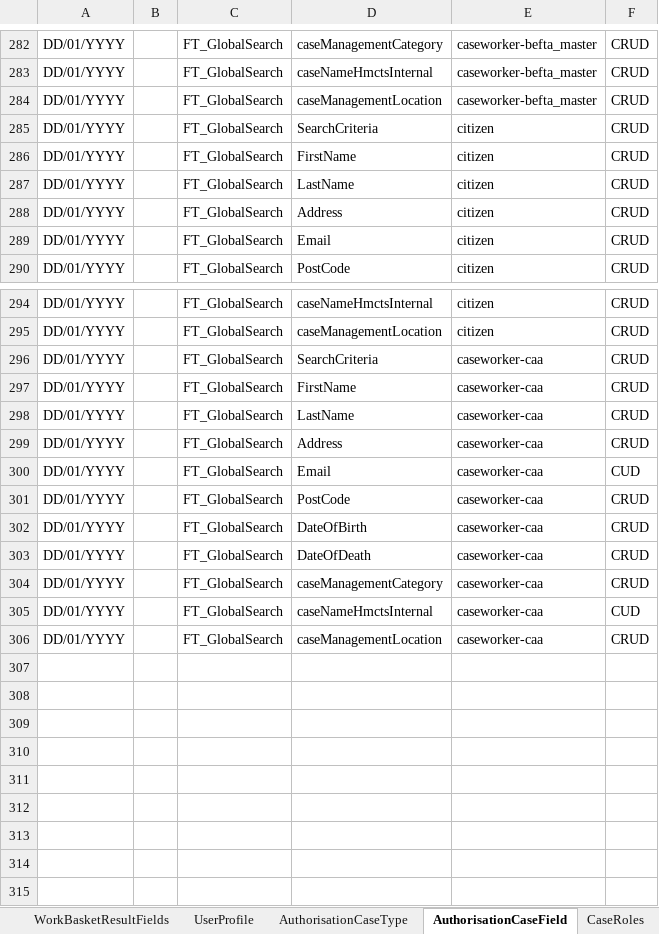
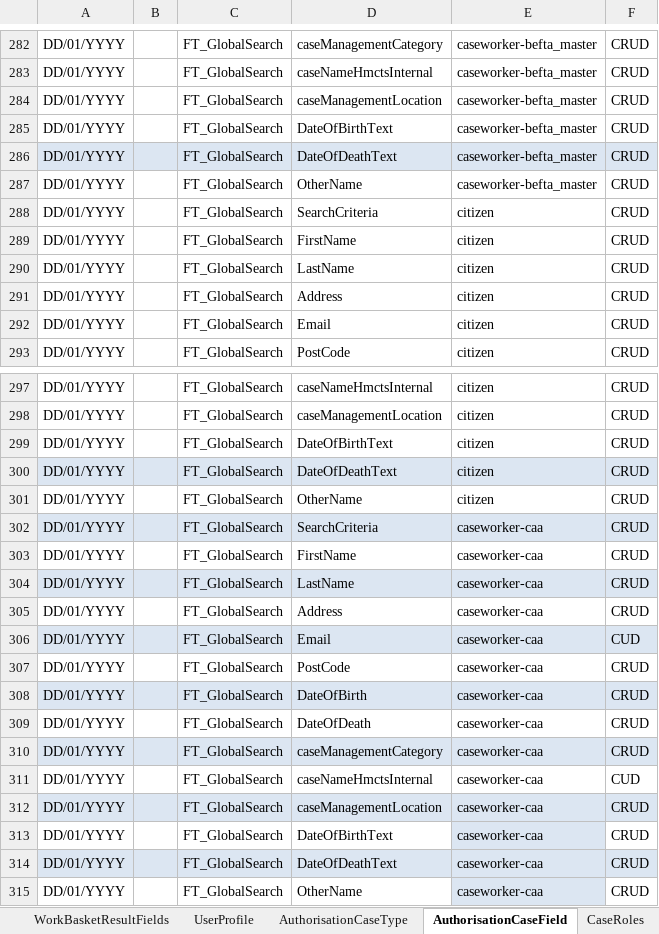
Before and after one commit to hmcts/ccd-test-definitions, an Excel workbook: src/main/resources/uk/gov/hmcts/ccd/test_definitions/excel/BEFTA_Master_Definition.xlsx, sheet AuthorisationCaseField, drawn as a sheet; only a part is shown, gaps mark what is left out; values as stored, in another font and other column widths than the file's, no borders; table styles not drawn; addresses are those after the commit; the diff names each change by its address in the sheet, - before the commit and + after, or states it on an @@ line.

```diff
--- a/src/main/resources/uk/gov/hmcts/ccd/test_definitions/excel/BEFTA_Master_Definition.xlsx (sheet AuthorisationCaseField)
+++ b/src/main/resources/uk/gov/hmcts/ccd/test_definitions/excel/BEFTA_Master_Definition.xlsx (sheet AuthorisationCaseField)
+row 285: DD/01/YYYY |  | FT_GlobalSearch | DateOfBirthText | caseworker-befta_master | CRUD
+row 286: DD/01/YYYY |  | FT_GlobalSearch | DateOfDeathText | caseworker-befta_master | CRUD
+row 287: DD/01/YYYY |  | FT_GlobalSearch | OtherName | caseworker-befta_master | CRUD
+row 299: DD/01/YYYY |  | FT_GlobalSearch | DateOfBirthText | citizen | CRUD
+row 300: DD/01/YYYY |  | FT_GlobalSearch | DateOfDeathText | citizen | CRUD
+row 301: DD/01/YYYY |  | FT_GlobalSearch | OtherName | citizen | CRUD
-A302:F302 fill: none
+A302:F302 fill: #DCE6F2
-A304:F304 fill: none
+A304:F304 fill: #DCE6F2
-A306:F306 fill: none
+A306:F306 fill: #DCE6F2
-A308:F308 fill: none
+A308:F308 fill: #DCE6F2
-A310:F310 fill: none
+A310:F310 fill: #DCE6F2
-A312:F312 fill: none
+A312:F312 fill: #DCE6F2
+row 313: DD/01/YYYY |  | FT_GlobalSearch | DateOfBirthText | caseworker-caa | CRUD
+row 314: DD/01/YYYY |  | FT_GlobalSearch | DateOfDeathText | caseworker-caa | CRUD
+row 315: DD/01/YYYY |  | FT_GlobalSearch | OtherName | caseworker-caa | CRUD
```
Also changed, not shown: sheet CaseField, sheet SearchParty, sheet AuthorisationCaseState, 4 other files.
